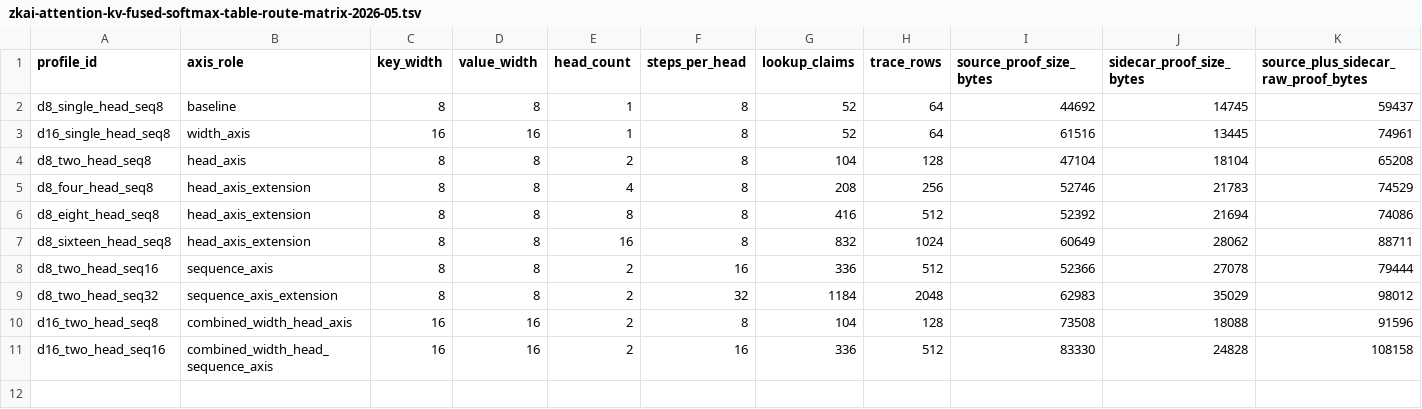
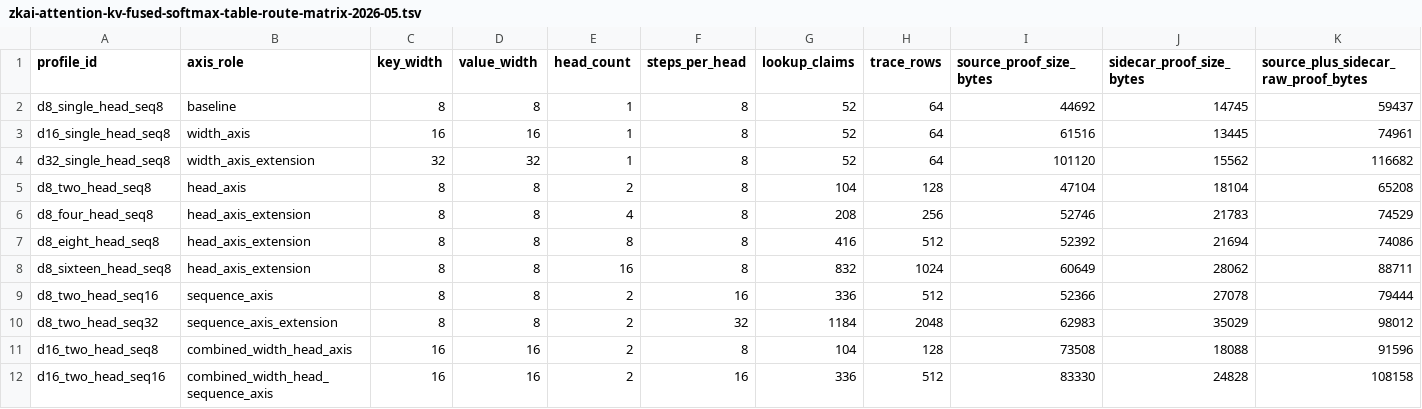
Before and after one commit to omarespejel/llm-provable-computer, a TSV file: docs/engineering/evidence/zkai-attention-kv-fused-softmax-table-route-matrix-2026-05.tsv, drawn as a sheet; only a part is shown; rows hold the shown columns only; the diff names each change by its address in the sheet, - before the commit and + after, or states it on an @@ line.

Commit message:
Add d32 softmax table stwo route

```diff
--- a/docs/engineering/evidence/zkai-attention-kv-fused-softmax-table-route-matrix-2026-05.tsv
+++ b/docs/engineering/evidence/zkai-attention-kv-fused-softmax-table-route-matrix-2026-05.tsv
+row 4: d32_single_head_seq8 | width_axis_extension | 32 | 32 | 1 | 8 | 52 | 64 | 101120 | 15562 | 116682
```
Also changed, not shown: 34 other files.
